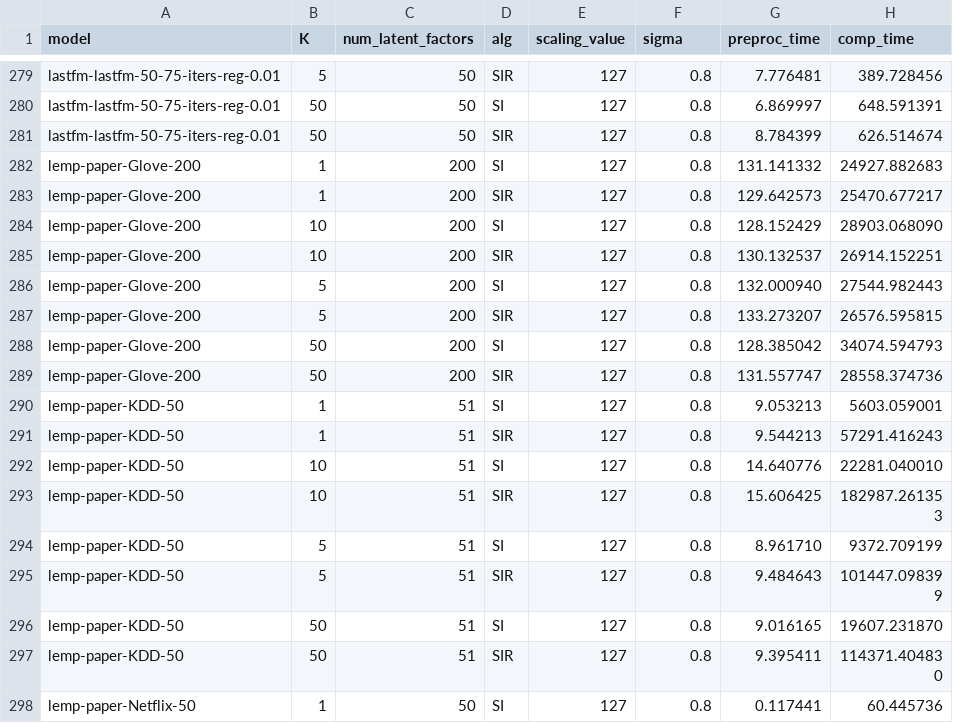
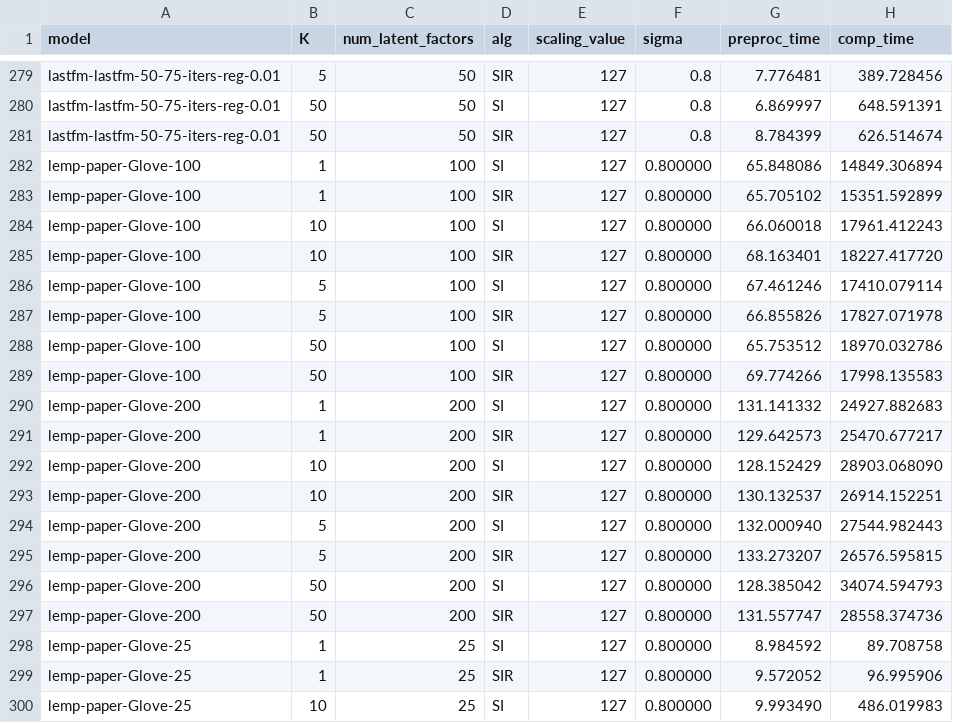
Before and after one commit to stanford-futuredata/optimus-maximus, a CSV file: plots/timing-results/fexipro-orig-timing.csv, drawn as a sheet; only a part is shown, gaps mark what is left out; the shorter side is filled out with more unchanged rows; the diff covers the shown part only.

```diff
--- a/plots/timing-results/fexipro-orig-timing.csv
+++ b/plots/timing-results/fexipro-orig-timing.csv
@@ -281,9 +281,20 @@ lastfm-lastfm-50-75-iters-reg-0.01,50,50,SI,127,0.8,6.869997,648.591391
 lastfm-lastfm-50-75-iters-reg-0.01,50,50,SIR,127,0.8,8.784399,626.514674
-lemp-paper-Glove-200,1,200,SI,127,0.8,131.141332,24927.882683
-lemp-paper-Glove-200,1,200,SIR,127,0.8,129.642573,25470.677217
-lemp-paper-Glove-200,10,200,SI,127,0.8,128.152429,28903.068090
-lemp-paper-Glove-200,10,200,SIR,127,0.8,130.132537,26914.152251
-lemp-paper-Glove-200,5,200,SI,127,0.8,132.000940,27544.982443
-lemp-paper-Glove-200,5,200,SIR,127,0.8,133.273207,26576.595815
-lemp-paper-Glove-200,50,200,SI,127,0.8,128.385042,34074.594793
-lemp-paper-Glove-200,50,200,SIR,127,0.8,131.557747,28558.374736
+lemp-paper-Glove-100,1,100,SI,127,0.800000,65.848086,14849.306894
+lemp-paper-Glove-100,1,100,SIR,127,0.800000,65.705102,15351.592899
+lemp-paper-Glove-100,10,100,SI,127,0.800000,66.060018,17961.412243
+lemp-paper-Glove-100,10,100,SIR,127,0.800000,68.163401,18227.417720
+lemp-paper-Glove-100,5,100,SI,127,0.800000,67.461246,17410.079114
+lemp-paper-Glove-100,5,100,SIR,127,0.800000,66.855826,17827.071978
+lemp-paper-Glove-100,50,100,SI,127,0.800000,65.753512,18970.032786
+lemp-paper-Glove-100,50,100,SIR,127,0.800000,69.774266,17998.135583
+lemp-paper-Glove-200,1,200,SI,127,0.800000,131.141332,24927.882683
+lemp-paper-Glove-200,1,200,SIR,127,0.800000,129.642573,25470.677217
+lemp-paper-Glove-200,10,200,SI,127,0.800000,128.152429,28903.068090
+lemp-paper-Glove-200,10,200,SIR,127,0.800000,130.132537,26914.152251
+lemp-paper-Glove-200,5,200,SI,127,0.800000,132.000940,27544.982443
+lemp-paper-Glove-200,5,200,SIR,127,0.800000,133.273207,26576.595815
+lemp-paper-Glove-200,50,200,SI,127,0.800000,128.385042,34074.594793
+lemp-paper-Glove-200,50,200,SIR,127,0.800000,131.557747,28558.374736
+lemp-paper-Glove-25,1,25,SI,127,0.800000,8.984592,89.708758
+lemp-paper-Glove-25,1,25,SIR,127,0.800000,9.572052,96.995906
+lemp-paper-Glove-25,10,25,SI,127,0.800000,9.993490,486.019983
```
Also changed, not shown: 13 added rows elsewhere in this file, plots/timing-results/glove-blocked_mm-timing.csv, plots/timing-results/glove-lemp-timing.csv, 3 other files.
